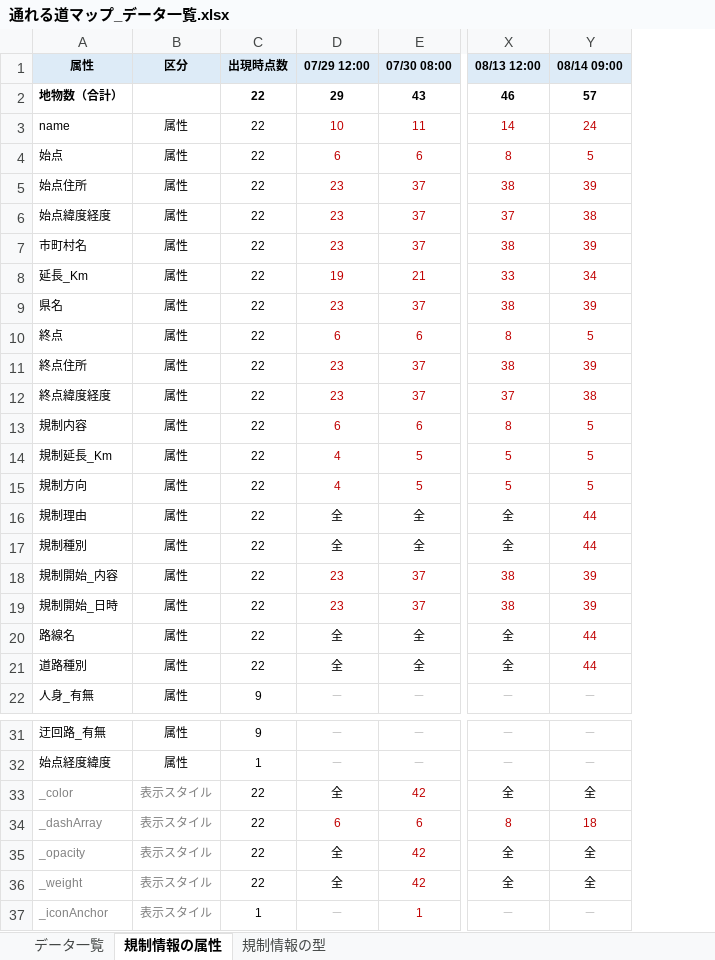
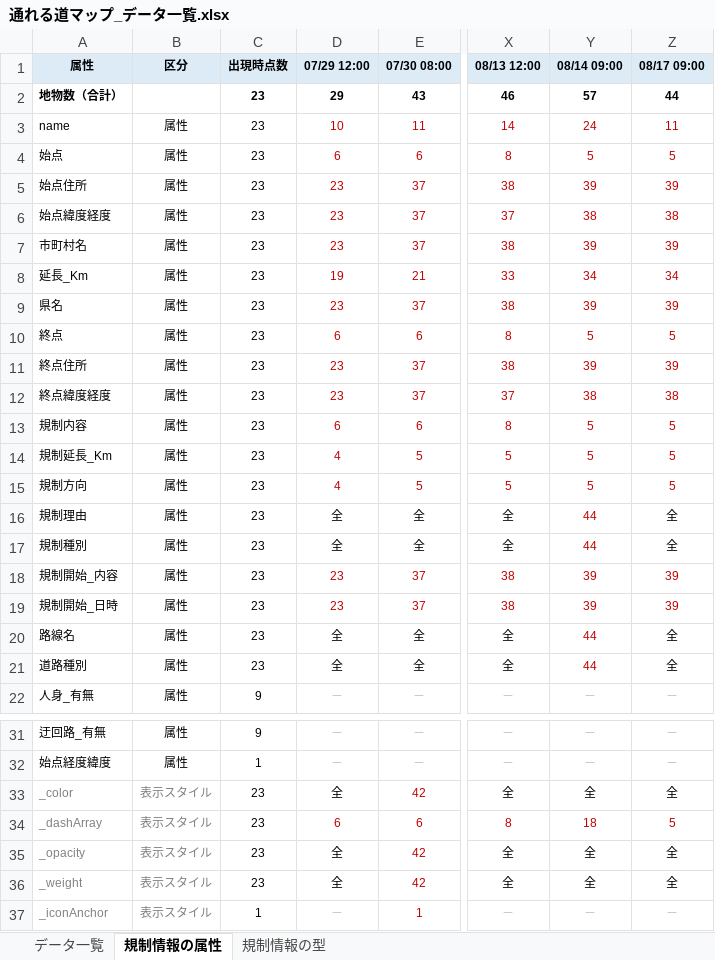
Before and after one commit to centrixuge/kumamoto-earthquake-traffic-map, an Excel workbook: data/mlit_r8kumamoto_map/通れる道マップ_データ一覧.xlsx, sheet 規制情報の属性, drawn as a sheet; only a part is shown, gaps mark what is left out; values as stored, in another font and other column widths than the file's, no borders; the diff names each change by its address in the sheet, - before the commit and + after, or states it on an @@ line.

```diff
--- a/data/mlit_r8kumamoto_map/通れる道マップ_データ一覧.xlsx (sheet 規制情報の属性)
+++ b/data/mlit_r8kumamoto_map/通れる道マップ_データ一覧.xlsx (sheet 規制情報の属性)
+column Z (08/17 09:00), rows 2-22: 44 | 11 | 5 | 39 | 38 | 39 | 34 | 39 | 5 | 39 | 38 | 5 | 5 | 5 | 全 | 全 | 39 | 39 | 全 | 全 | －; rows 31-37: － | － | 全 | 5 | 全 | 全 | －
-C2:C21 (出現時点数): 22
+C2:C21 (出現時点数): 23
-C33:C36 (出現時点数): 22
+C33:C36 (出現時点数): 23
```
Also changed, not shown: sheet データ一覧, sheet 規制情報の型, 3 other files.
